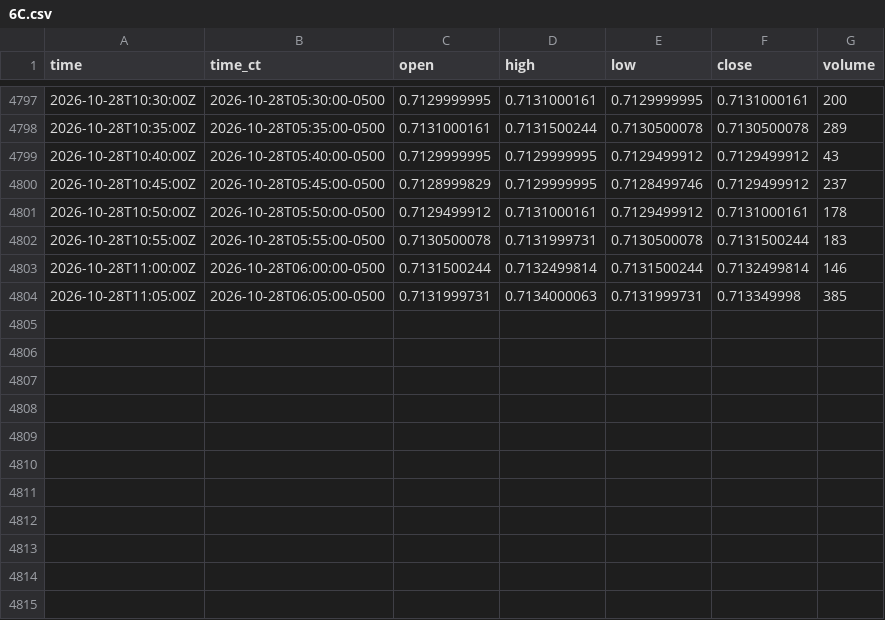
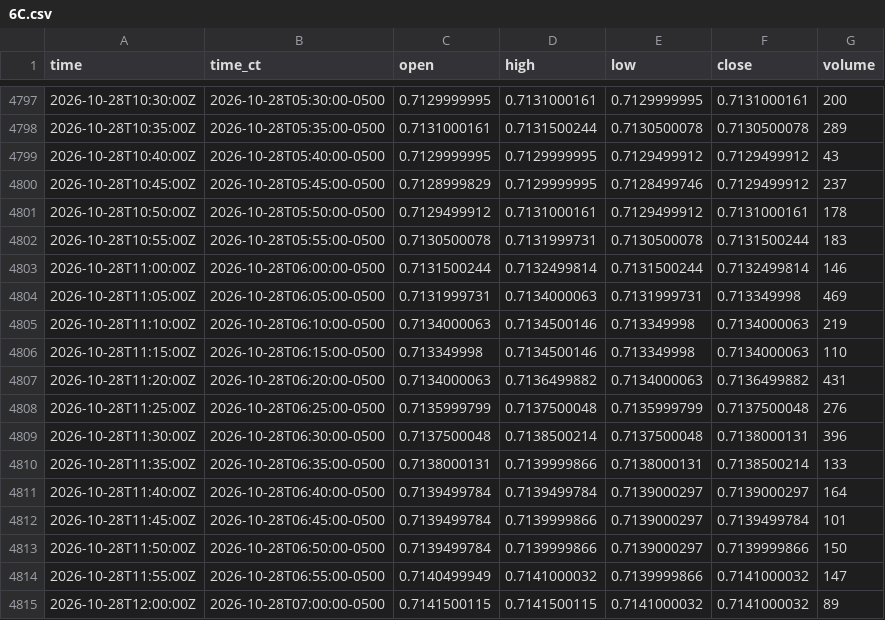
Before and after one commit to HAM-X/whs-data, a CSV file: data/bars/5m/6C.csv, drawn as a sheet; only a part is shown, gaps mark what is left out.

```diff
--- a/data/bars/5m/6C.csv
+++ b/data/bars/5m/6C.csv
@@ -4803,2 +4803,13 @@ time,time_ct,open,high,low,close,volume
 2026-10-28T11:00:00Z,2026-10-28T06:00:00-0500,0.7131500244,0.7132499814,0.7131500244,0.7132499814,146
-2026-10-28T11:05:00Z,2026-10-28T06:05:00-0500,0.7131999731,0.7134000063,0.7131999731,0.713349998,385
+2026-10-28T11:05:00Z,2026-10-28T06:05:00-0500,0.7131999731,0.7134000063,0.7131999731,0.713349998,469
+2026-10-28T11:10:00Z,2026-10-28T06:10:00-0500,0.7134000063,0.7134500146,0.713349998,0.7134000063,219
+2026-10-28T11:15:00Z,2026-10-28T06:15:00-0500,0.713349998,0.7134500146,0.713349998,0.7134000063,110
+2026-10-28T11:20:00Z,2026-10-28T06:20:00-0500,0.7134000063,0.7136499882,0.7134000063,0.7136499882,431
+2026-10-28T11:25:00Z,2026-10-28T06:25:00-0500,0.7135999799,0.7137500048,0.7135999799,0.7137500048,276
+2026-10-28T11:30:00Z,2026-10-28T06:30:00-0500,0.7137500048,0.7138500214,0.7137500048,0.7138000131,396
+2026-10-28T11:35:00Z,2026-10-28T06:35:00-0500,0.7138000131,0.7139999866,0.7138000131,0.7138500214,133
+2026-10-28T11:40:00Z,2026-10-28T06:40:00-0500,0.7139499784,0.7139499784,0.7139000297,0.7139000297,164
+2026-10-28T11:45:00Z,2026-10-28T06:45:00-0500,0.7139499784,0.7139999866,0.7139000297,0.7139499784,101
+2026-10-28T11:50:00Z,2026-10-28T06:50:00-0500,0.7139499784,0.7139999866,0.7139000297,0.7139999866,150
+2026-10-28T11:55:00Z,2026-10-28T06:55:00-0500,0.7140499949,0.7141000032,0.7139999866,0.7141000032,147
+2026-10-28T12:00:00Z,2026-10-28T07:00:00-0500,0.7141500115,0.7141500115,0.7141000032,0.7141000032,89
```
Also changed, not shown: data/bars/5m/6A.csv, data/bars/5m/6B.csv, 38 other files.
